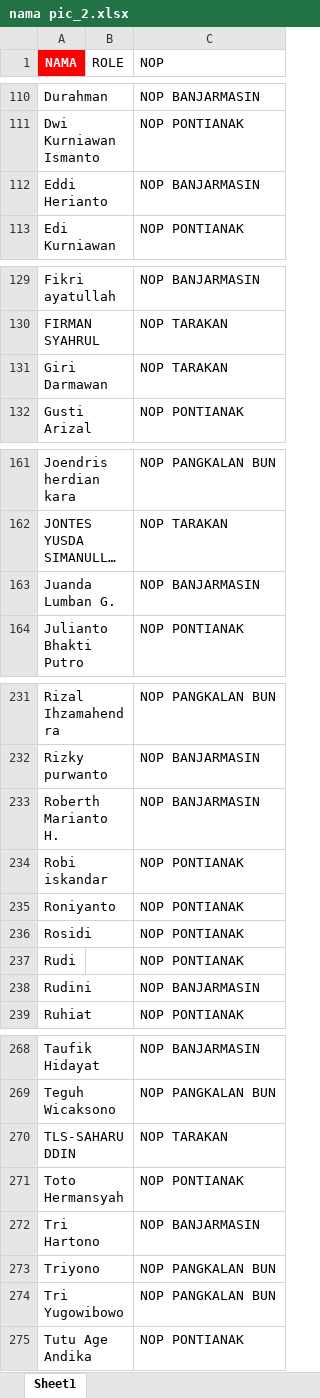
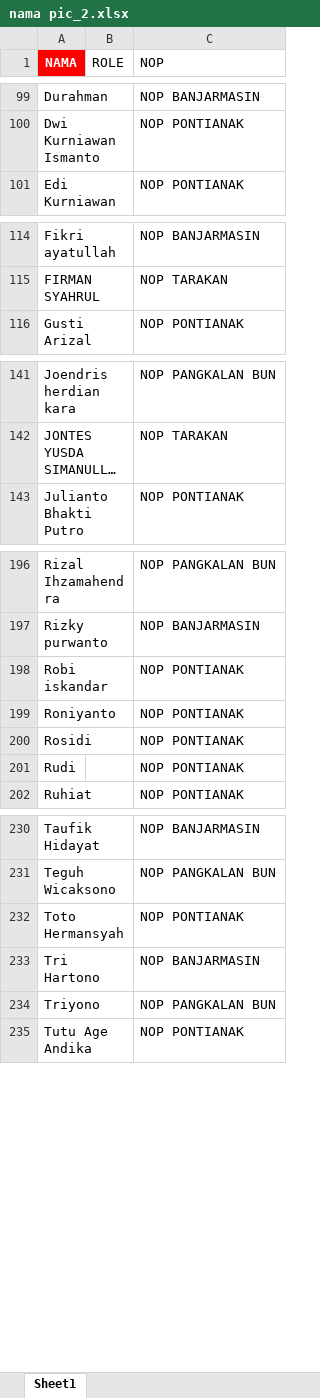
Before and after one commit to oktapradika57-maker/KPI-AUTO, an Excel workbook: nama pic_2.xlsx, sheet Sheet1, drawn as a sheet; only a part is shown, gaps mark what is left out; long unchanged cells end in …; values as stored, in another font and other column widths than the file's, no borders; the diff covers the shown part only; the diff names each change by its address in the sheet, - before the commit and + after, or states it on an @@ line.

Commit message:
Add files via upload

```diff
--- a/nama pic_2.xlsx (sheet Sheet1)
+++ b/nama pic_2.xlsx (sheet Sheet1)
-row 112: Eddi Herianto |  | NOP BANJARMASIN
-row 131: Giri Darmawan |  | NOP TARAKAN
-row 163: Juanda Lumban G. |  | NOP BANJARMASIN
-row 233: Roberth Marianto H. |  | NOP BANJARMASIN
-row 238: Rudini |  | NOP BANJARMASIN
-row 270: TLS-SAHARUDDIN |  | NOP TARAKAN
-row 274: Tri Yugowibowo |  | NOP PANGKALAN BUN
```
Also changed, not shown: 36 removed rows elsewhere in this sheet.
